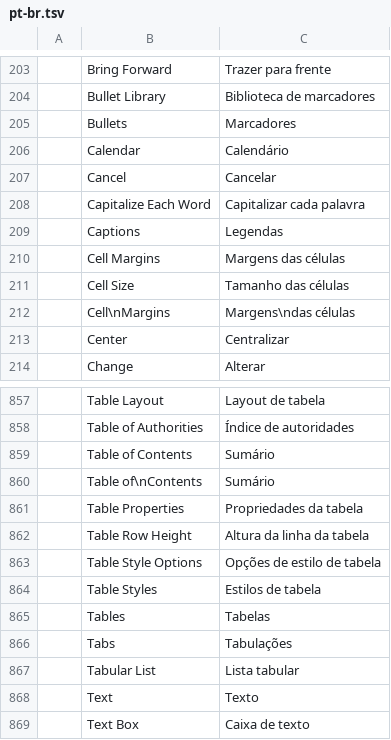
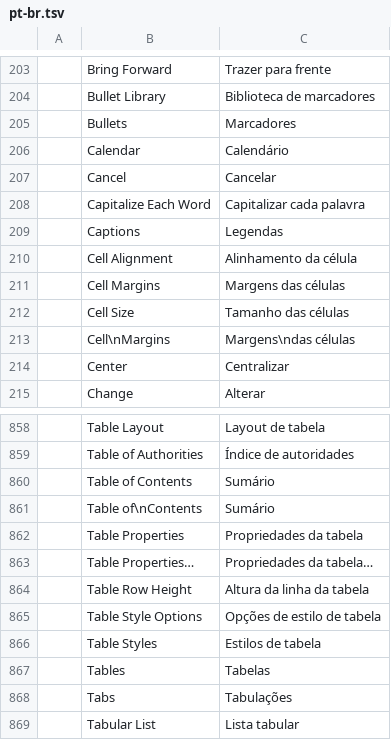
Before and after one commit to SNTBonvin/wordcraftmine, a TSV file: crates/ui-egui/src/i18n/pt-br.tsv, drawn as a sheet; only a part is shown, gaps mark what is left out; the shorter side is filled out with more unchanged rows; the diff names each change by its address in the sheet, - before the commit and + after, or states it on an @@ line.

```diff
--- a/crates/ui-egui/src/i18n/pt-br.tsv
+++ b/crates/ui-egui/src/i18n/pt-br.tsv
+row 210:  | Cell Alignment | Alinhamento da célula
+row 863:  | Table Properties… | Propriedades da tabela…
```
Also changed, not shown: crates/ui-egui/src/i18n/es.tsv, crates/ui-egui/src/i18n/pl.tsv, 18 other files.
